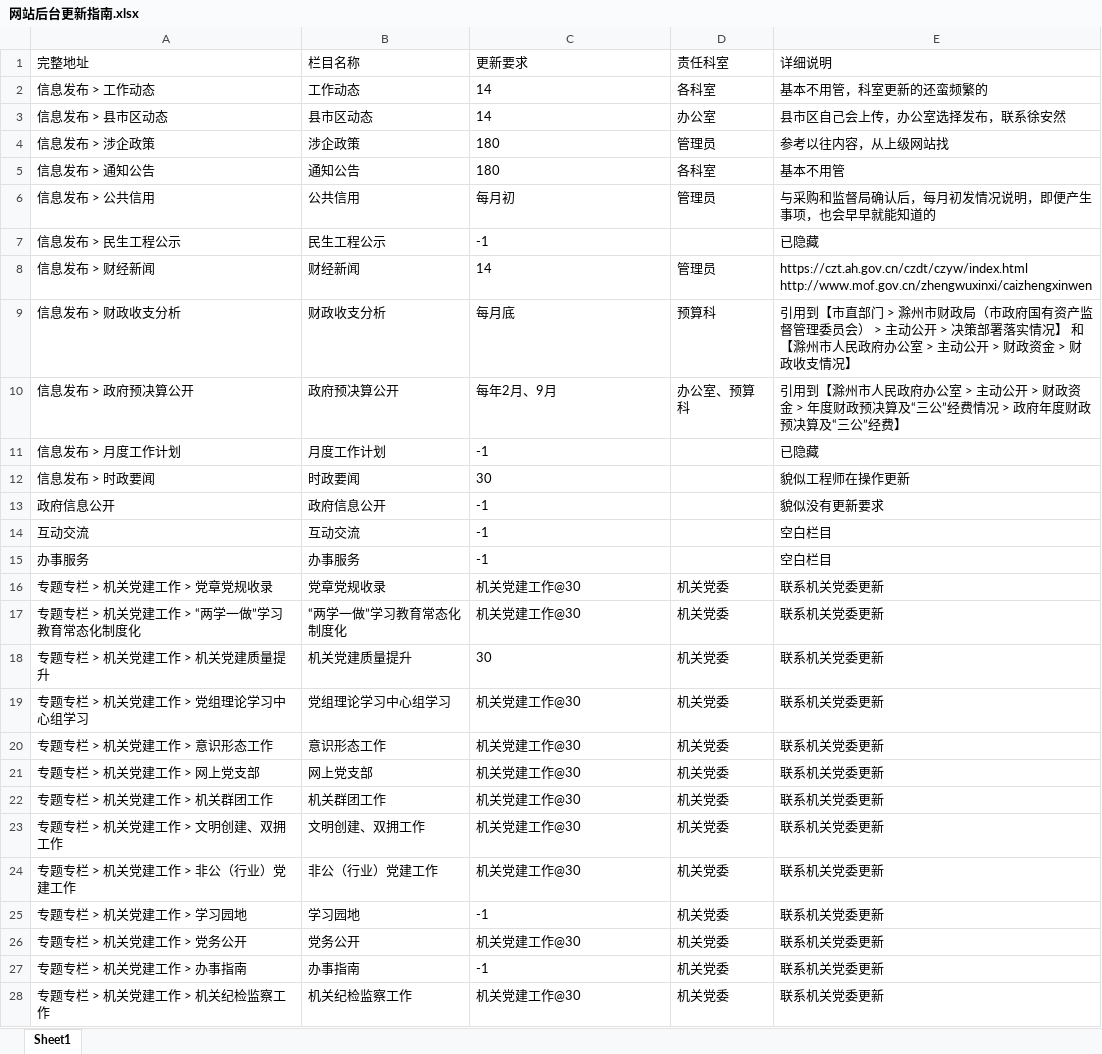
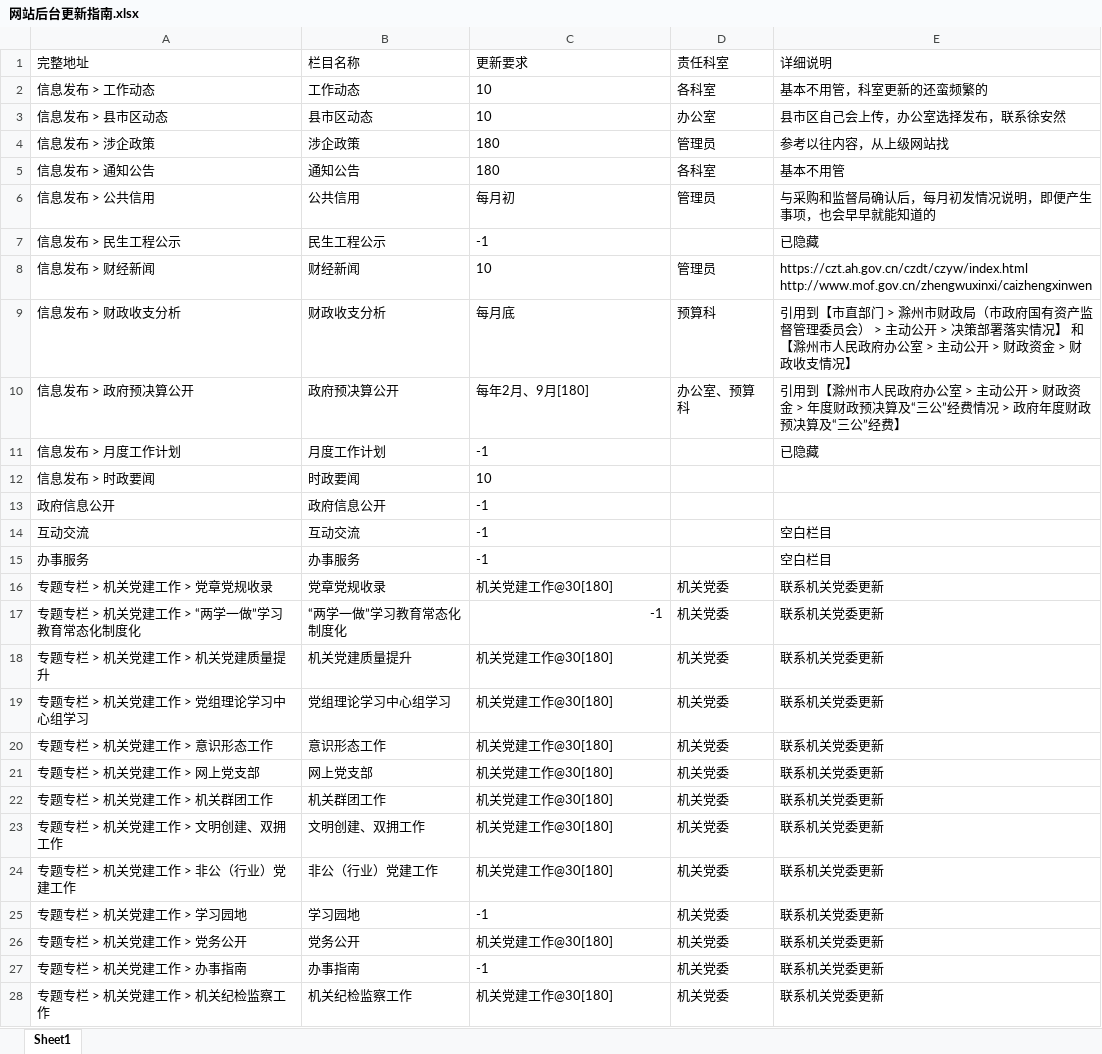
Before and after one commit to RiderLty/govSiteWatcher, an Excel workbook: 网站后台更新指南.xlsx, sheet Sheet1, drawn as a sheet; only a part is shown; values as stored, in another font and other column widths than the file's, no borders; ↵ is a line break in a cell; the diff covers the shown part only; the diff names each change by its address in the sheet, - before the commit and + after, or states it on an @@ line.

```diff
--- a/网站后台更新指南.xlsx (sheet Sheet1)
+++ b/网站后台更新指南.xlsx (sheet Sheet1)
-C2:C3 (更新要求): 14
+C2:C3 (更新要求): 10
-C8 (更新要求): 14
+C8 (更新要求): 10
-E8 (详细说明): https://czt.ah.gov.cn/czdt/czyw/index.html ↵ http://www.mof.gov.cn/zhengwuxinxi/caizhengxinwen
+E8 (详细说明): https://czt.ah.gov.cn/czdt/czyw/index.html http://www.mof.gov.cn/zhengwuxinxi/caizhengxinwen
-C10 (更新要求): 每年2月、9月
+C10 (更新要求): 每年2月、9月[180]
-C12 (更新要求): 30
+C12 (更新要求): 10
-E12 (详细说明): 貌似工程师在操作更新
+E12 (详细说明): (empty)
-E13 (详细说明): 貌似没有更新要求
+E13 (详细说明): (empty)
-C16 (更新要求): 机关党建工作@30
+C16 (更新要求): 机关党建工作@30[180]
-C17 (更新要求): 机关党建工作@30
+C17 (更新要求): -1
-C17 alignment: left
+C17 alignment: right
-C18 (更新要求): 30
+C18 (更新要求): 机关党建工作@30[180]
-C19:C24 (更新要求): 机关党建工作@30
+C19:C24 (更新要求): 机关党建工作@30[180]
-C26 (更新要求): 机关党建工作@30
+C26 (更新要求): 机关党建工作@30[180]
-C28 (更新要求): 机关党建工作@30
+C28 (更新要求): 机关党建工作@30[180]
```
Also changed, not shown: 28 added rows, 23 removed rows, 9 edited cells and cell formats elsewhere in this sheet, 2 other files.
